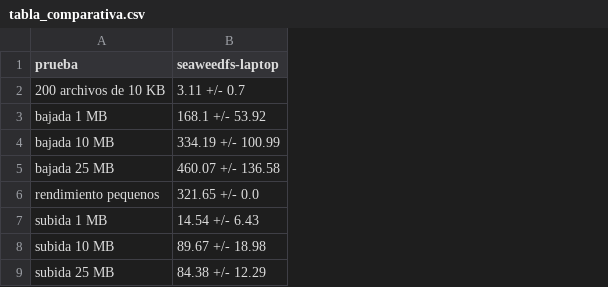
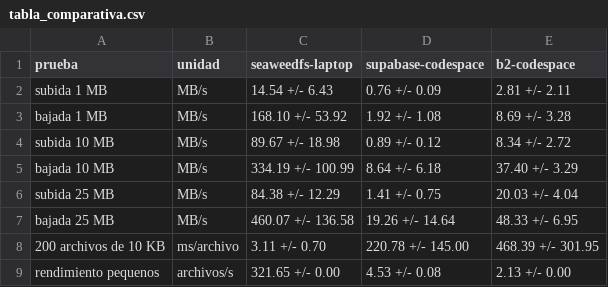
Before and after one commit to WendyL007/Tiendaia-equipo3, a CSV file: tabla_comparativa.csv, drawn as a sheet; removed rows and columns are numbered as before the commit, all else as after; the diff names each change by its address in the sheet, - before the commit and + after, or states it on an @@ line.

```diff
--- a/tabla_comparativa.csv
+++ b/tabla_comparativa.csv
+column B (unidad), row 3: MB/s; row 5: MB/s; row 7: MB/s; row 9: archivos/s
+column D (supabase-codespace), row 3: 1.92 +/- 1.08; row 5: 8.64 +/- 6.18; row 7: 19.26 +/- 14.64; row 9: 4.53 +/- 0.08
+column E (b2-codespace), row 3: 8.69 +/- 3.28; row 5: 37.40 +/- 3.29; row 7: 48.33 +/- 6.95; row 9: 2.13 +/- 0.00
-row 2: 200 archivos de 10 KB | 3.11 +/- 0.7
@@ row 7 moved to row 2: subida 1 MB @@
-C3 (seaweedfs-laptop): 168.1 +/- 53.92
+C3 (seaweedfs-laptop): 168.10 +/- 53.92
@@ row 8 moved to row 4: subida 10 MB @@
@@ row 9 moved to row 6: subida 25 MB @@
+row 8: 200 archivos de 10 KB | ms/archivo | 3.11 +/- 0.70 | 220.78 +/- 145.00 | 468.39 +/- 301.95
-C9 (seaweedfs-laptop): 321.65 +/- 0.0
+C9 (seaweedfs-laptop): 321.65 +/- 0.00
```
Also changed, not shown: 11 other files.
